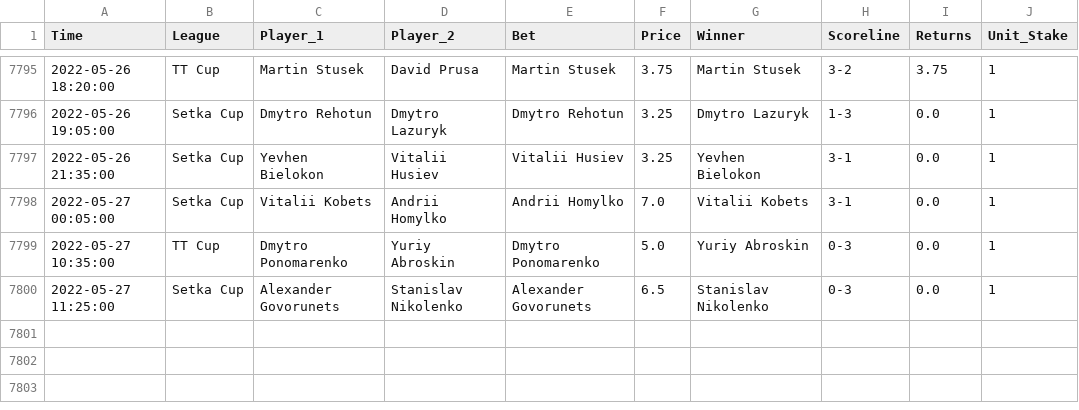
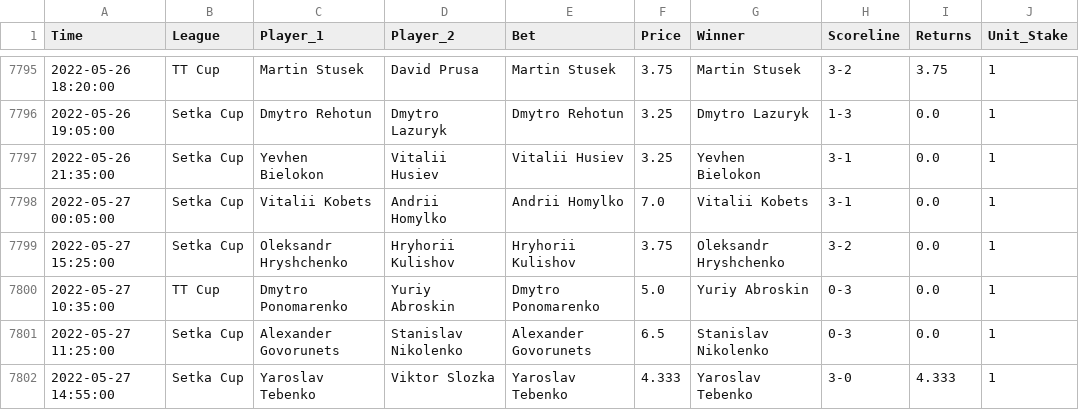
Before and after one commit to tomfothergill/tabletennis, a CSV file: Model_Assessment.csv, drawn as a sheet; only a part is shown, gaps mark what is left out; the diff names each change by its address in the sheet, - before the commit and + after, or states it on an @@ line.

Commit message:
committing files

```diff
--- a/Model_Assessment.csv
+++ b/Model_Assessment.csv
+row 7799: 2022-05-27 15:25:00 | Setka Cup | Oleksandr Hryshchenko | Hryhorii Kulishov | Hryhorii Kulishov | 3.75 | Oleksandr Hryshchenko | 3-2 | 0.0 | 1
+row 7802: 2022-05-27 14:55:00 | Setka Cup | Yaroslav Tebenko | Viktor Slozka | Yaroslav Tebenko | 4.333 | Yaroslav Tebenko | 3-0 | 4.333 | 1
```
